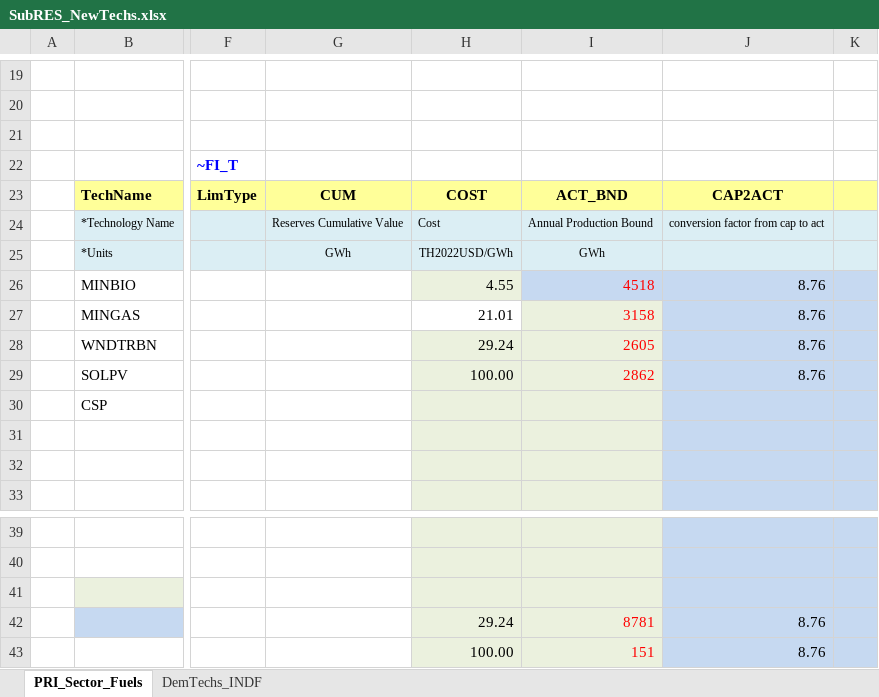
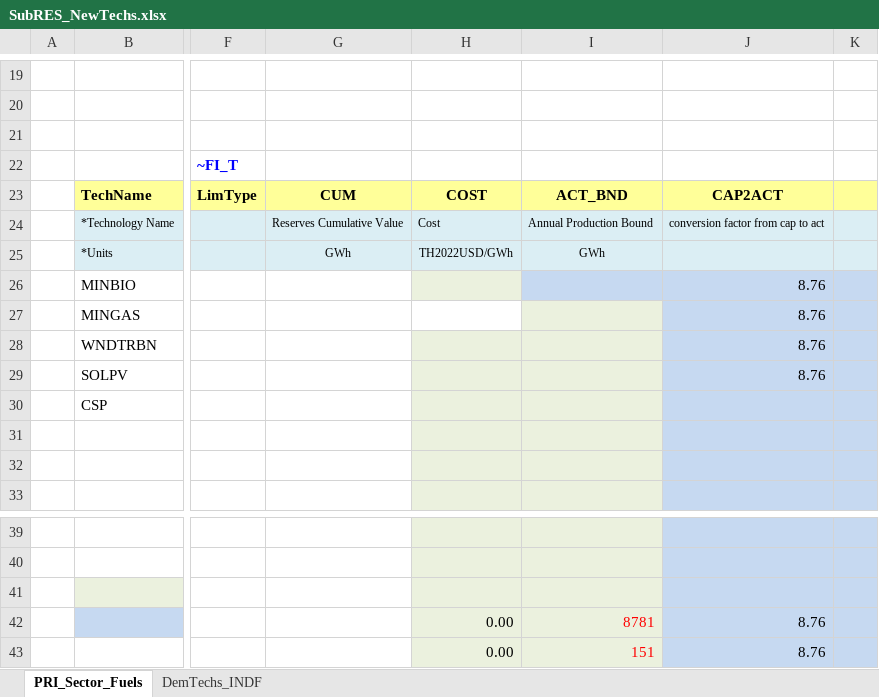
Before and after one commit to Tamenew/INDIND, an Excel workbook: SubRES_TMPL/SubRES_NewTechs.xlsx, sheet PRI_Sector_Fuels, drawn as a sheet; only a part is shown, gaps mark what is left out; values as stored, in another font and other column widths than the file's, no borders; charts and pictures not drawn; the diff names each change by its address in the sheet, - before the commit and + after, or states it on an @@ line.

```diff
--- a/SubRES_TMPL/SubRES_NewTechs.xlsx (sheet PRI_Sector_Fuels)
+++ b/SubRES_TMPL/SubRES_NewTechs.xlsx (sheet PRI_Sector_Fuels)
-H26: 4.55
+H26: (empty)
-I26: 4518
+I26: (empty)
-H27: 21.01
+H27: (empty)
-I27: 3158
+I27: (empty)
-H28: 29.24
+H28: (empty)
-I28: 2605
+I28: (empty)
-H29: 100.00
+H29: (empty)
-I29: 2862
+I29: (empty)
-H42: 29.24
+H42: 0.00
-H43: 100.00
+H43: 0.00
```
Also changed, not shown: sheet DemTechs_INDF, formulas that keep their value.
